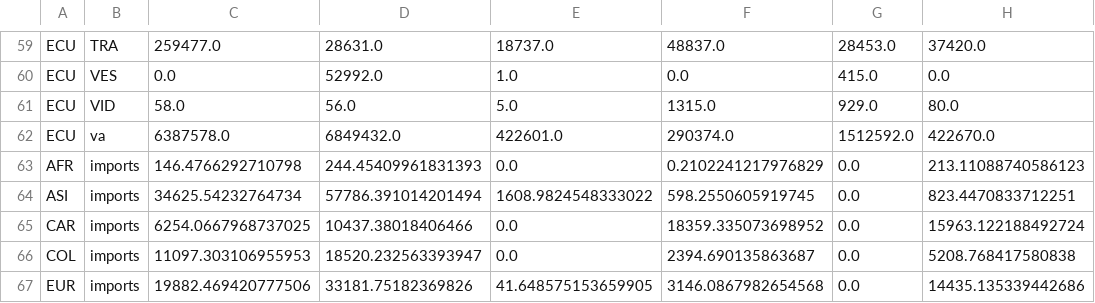
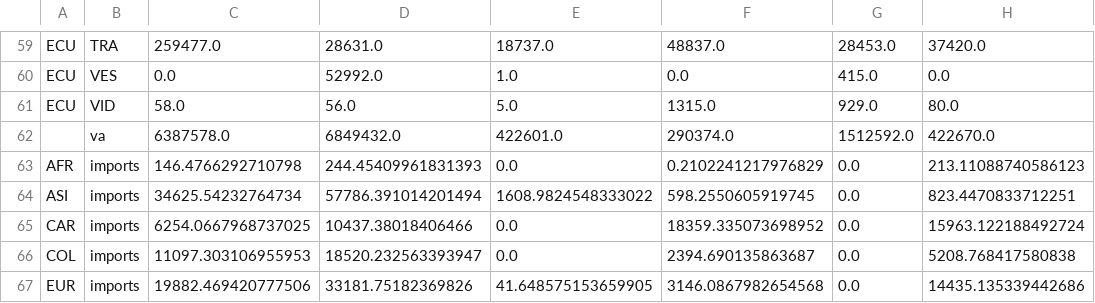
Before and after one commit to ccolon/disruptsc, a CSV file: input/Ecuador/Network/mrio_59sectors.csv, drawn as a sheet; only a part is shown, gaps mark what is left out; the diff names each change by its address in the sheet, - before the commit and + after, or states it on an @@ line.

Commit message:
data

```diff
--- a/input/Ecuador/Network/mrio_59sectors.csv
+++ b/input/Ecuador/Network/mrio_59sectors.csv
-A62: ECU
+A62: (empty)
```
Also changed, not shown: 1 other file.
